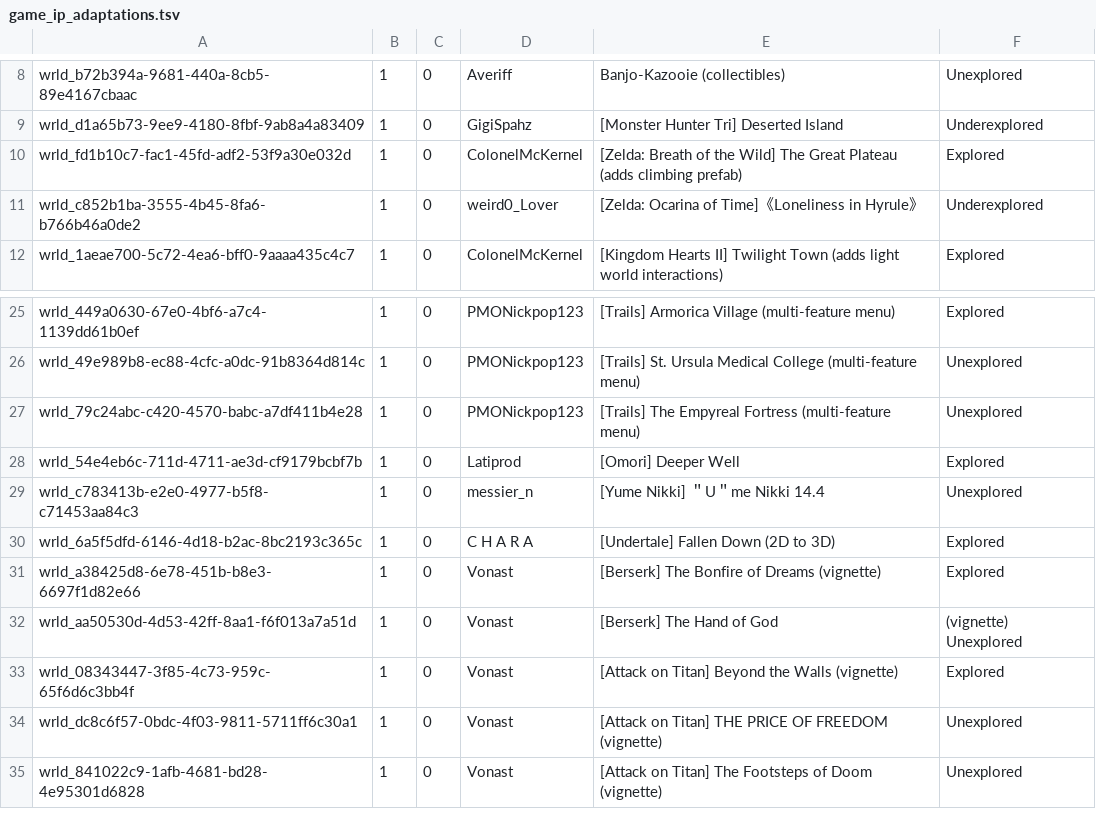
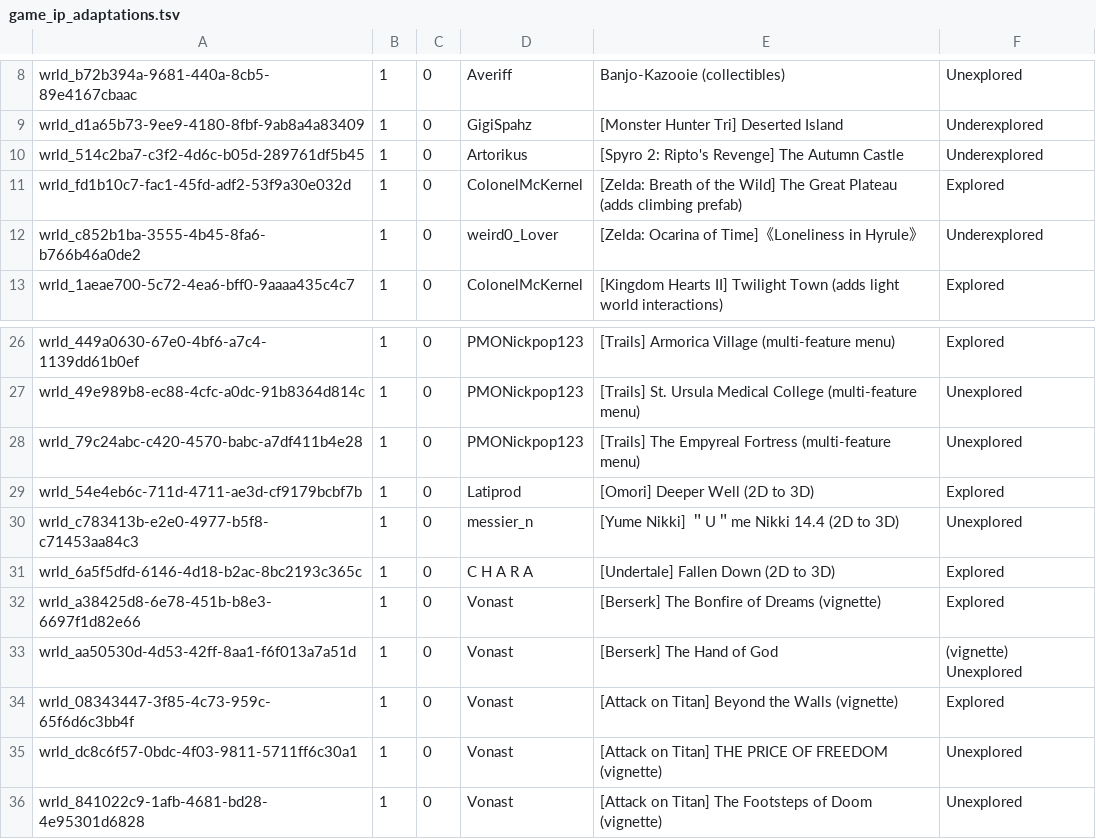
Before and after one commit to Twila27/twila27.github.io, a TSV file: vr/portals/tour/game_ip_adaptations.tsv, drawn as a sheet; only a part is shown, gaps mark what is left out.

Commit message:
Update game_ip_adaptations.tsv

```diff
--- a/vr/portals/tour/game_ip_adaptations.tsv
+++ b/vr/portals/tour/game_ip_adaptations.tsv
@@ -9,2 +9,3 @@ wrld_b72b394a-9681-440a-8cb5-89e4167cbaac	1	0	Averiff	Banjo-Kazooie (collectible
 wrld_d1a65b73-9ee9-4180-8fbf-9ab8a4a83409	1	0	GigiSpahz	[Monster Hunter Tri] Deserted Island	Underexplored
+wrld_514c2ba7-c3f2-4d6c-b05d-289761df5b45	1	0	Artorikus	[Spyro 2: Ripto's Revenge] The Autumn Castle	Underexplored
 wrld_fd1b10c7-fac1-45fd-adf2-53f9a30e032d	1	0	ColonelMcKernel	[Zelda: Breath of the Wild] The Great Plateau (adds climbing prefab)	Explored
@@ -27,4 +28,4 @@ wrld_49e989b8-ec88-4cfc-a0dc-91b8364d814c	1	0	PMONickpop123	[Trails] St. Ursula
 wrld_79c24abc-c420-4570-babc-a7df411b4e28	1	0	PMONickpop123	[Trails] The Empyreal Fortress (multi-feature menu)	Unexplored
-wrld_54e4eb6c-711d-4711-ae3d-cf9179bcbf7b	1	0	Latiprod	[Omori] Deeper Well	Explored
-wrld_c783413b-e2e0-4977-b5f8-c71453aa84c3	1	0	messier_n	[Yume Nikki] ＂U＂me Nikki 14.4	Unexplored
+wrld_54e4eb6c-711d-4711-ae3d-cf9179bcbf7b	1	0	Latiprod	[Omori] Deeper Well (2D to 3D)	Explored
+wrld_c783413b-e2e0-4977-b5f8-c71453aa84c3	1	0	messier_n	[Yume Nikki] ＂U＂me Nikki 14.4 (2D to 3D)	Unexplored
 wrld_6a5f5dfd-6146-4d18-b2ac-8bc2193c365c	1	0	C H A R A	[Undertale] Fallen Down (2D to 3D)	Explored
```
